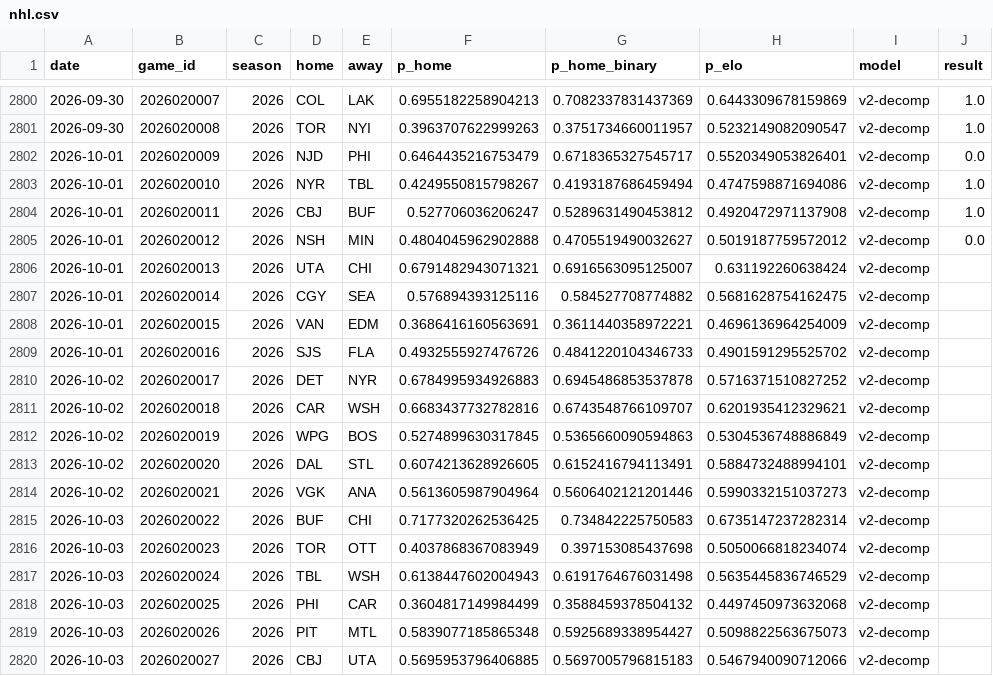
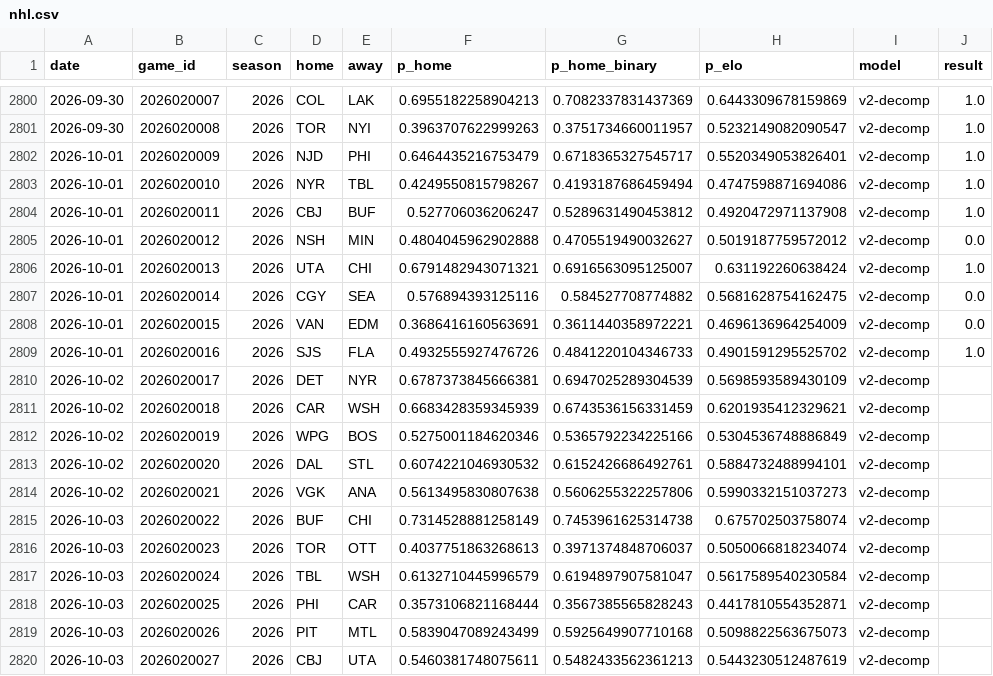
Before and after one commit to azcal/forecasting-lab, a CSV file: data/nhl.csv, drawn as a sheet; only a part is shown, gaps mark what is left out; the diff covers the shown part only.

```diff
--- a/data/nhl.csv
+++ b/data/nhl.csv
@@ -2801,3 +2801,3 @@ date,game_id,season,home,away,p_home,p_home_binary,p_elo,model,result
 2026-09-30,2026020008,2026,TOR,NYI,0.3963707622999263,0.3751734660011957,0.5232149082090547,v2-decomp,1.0
-2026-10-01,2026020009,2026,NJD,PHI,0.6464435216753479,0.6718365327545717,0.5520349053826401,v2-decomp,0.0
+2026-10-01,2026020009,2026,NJD,PHI,0.6464435216753479,0.6718365327545717,0.5520349053826401,v2-decomp,1.0
 2026-10-01,2026020010,2026,NYR,TBL,0.4249550815798267,0.4193187686459494,0.4747598871694086,v2-decomp,1.0
@@ -2805,16 +2805,16 @@ date,game_id,season,home,away,p_home,p_home_binary,p_elo,model,result
 2026-10-01,2026020012,2026,NSH,MIN,0.4804045962902888,0.4705519490032627,0.5019187759572012,v2-decomp,0.0
-2026-10-01,2026020013,2026,UTA,CHI,0.6791482943071321,0.6916563095125007,0.631192260638424,v2-decomp,
-2026-10-01,2026020014,2026,CGY,SEA,0.576894393125116,0.584527708774882,0.5681628754162475,v2-decomp,
-2026-10-01,2026020015,2026,VAN,EDM,0.3686416160563691,0.3611440358972221,0.4696136964254009,v2-decomp,
-2026-10-01,2026020016,2026,SJS,FLA,0.4932555927476726,0.4841220104346733,0.4901591295525702,v2-decomp,
-2026-10-02,2026020017,2026,DET,NYR,0.6784995934926883,0.6945486853537878,0.5716371510827252,v2-decomp,
-2026-10-02,2026020018,2026,CAR,WSH,0.6683437732782816,0.6743548766109707,0.6201935412329621,v2-decomp,
-2026-10-02,2026020019,2026,WPG,BOS,0.5274899630317845,0.5365660090594863,0.5304536748886849,v2-decomp,
-2026-10-02,2026020020,2026,DAL,STL,0.6074213628926605,0.6152416794113491,0.5884732488994101,v2-decomp,
-2026-10-02,2026020021,2026,VGK,ANA,0.5613605987904964,0.5606402121201446,0.5990332151037273,v2-decomp,
-2026-10-03,2026020022,2026,BUF,CHI,0.7177320262536425,0.734842225750583,0.6735147237282314,v2-decomp,
-2026-10-03,2026020023,2026,TOR,OTT,0.4037868367083949,0.397153085437698,0.5050066818234074,v2-decomp,
-2026-10-03,2026020024,2026,TBL,WSH,0.6138447602004943,0.6191764676031498,0.5635445836746529,v2-decomp,
-2026-10-03,2026020025,2026,PHI,CAR,0.3604817149984499,0.3588459378504132,0.4497450973632068,v2-decomp,
-2026-10-03,2026020026,2026,PIT,MTL,0.5839077185865348,0.5925689338954427,0.5098822563675073,v2-decomp,
-2026-10-03,2026020027,2026,CBJ,UTA,0.5695953796406885,0.5697005796815183,0.5467940090712066,v2-decomp,
+2026-10-01,2026020013,2026,UTA,CHI,0.6791482943071321,0.6916563095125007,0.631192260638424,v2-decomp,1.0
+2026-10-01,2026020014,2026,CGY,SEA,0.576894393125116,0.584527708774882,0.5681628754162475,v2-decomp,0.0
+2026-10-01,2026020015,2026,VAN,EDM,0.3686416160563691,0.3611440358972221,0.4696136964254009,v2-decomp,0.0
+2026-10-01,2026020016,2026,SJS,FLA,0.4932555927476726,0.4841220104346733,0.4901591295525702,v2-decomp,1.0
+2026-10-02,2026020017,2026,DET,NYR,0.6787373845666381,0.6947025289304539,0.5698593589430109,v2-decomp,
+2026-10-02,2026020018,2026,CAR,WSH,0.6683428359345939,0.6743536156331459,0.6201935412329621,v2-decomp,
+2026-10-02,2026020019,2026,WPG,BOS,0.5275001184620346,0.5365792234225166,0.5304536748886849,v2-decomp,
+2026-10-02,2026020020,2026,DAL,STL,0.6074221046930532,0.6152426686492761,0.5884732488994101,v2-decomp,
+2026-10-02,2026020021,2026,VGK,ANA,0.5613495830807638,0.5606255322257806,0.5990332151037273,v2-decomp,
+2026-10-03,2026020022,2026,BUF,CHI,0.7314528881258149,0.7453961625314738,0.675702503758074,v2-decomp,
+2026-10-03,2026020023,2026,TOR,OTT,0.4037751863268613,0.3971374848706037,0.5050066818234074,v2-decomp,
+2026-10-03,2026020024,2026,TBL,WSH,0.6132710445996579,0.6194897907581047,0.5617589540230584,v2-decomp,
+2026-10-03,2026020025,2026,PHI,CAR,0.3573106821168444,0.3567385565828243,0.4417810554352871,v2-decomp,
+2026-10-03,2026020026,2026,PIT,MTL,0.5839047089243499,0.5925649907710168,0.5098822563675073,v2-decomp,
+2026-10-03,2026020027,2026,CBJ,UTA,0.5460381748075611,0.5482433562361213,0.5443230512487619,v2-decomp,
```
Also changed, not shown: 20 edited cells elsewhere in this file, data/ncaaf.csv, data/nfl.csv, 4 other files.
